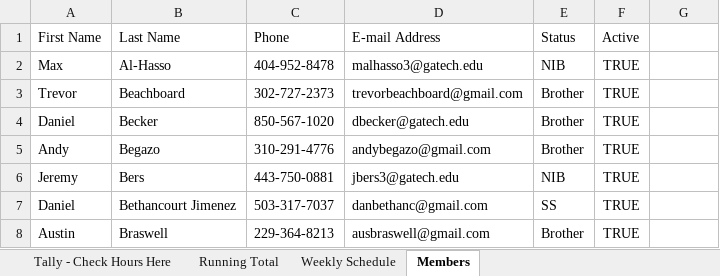
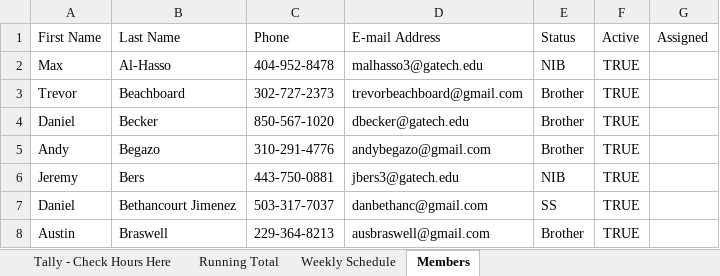
Before and after one commit to brauerma17/CleanupCoordinator, an Excel workbook: Cleanup Sheet.xlsx, sheet Members, drawn as a sheet; only a part is shown; values as stored, in another font and other column widths than the file's, no borders; table styles not drawn; the diff names each change by its address in the sheet, - before the commit and + after, or states it on an @@ line.

```diff
--- a/Cleanup Sheet.xlsx (sheet Members)
+++ b/Cleanup Sheet.xlsx (sheet Members)
-G1: (empty)
+G1: Assigned
```
Also changed, not shown: sheet Tally - Check Hours Here, sheet Weekly Schedule, 7 other files.
